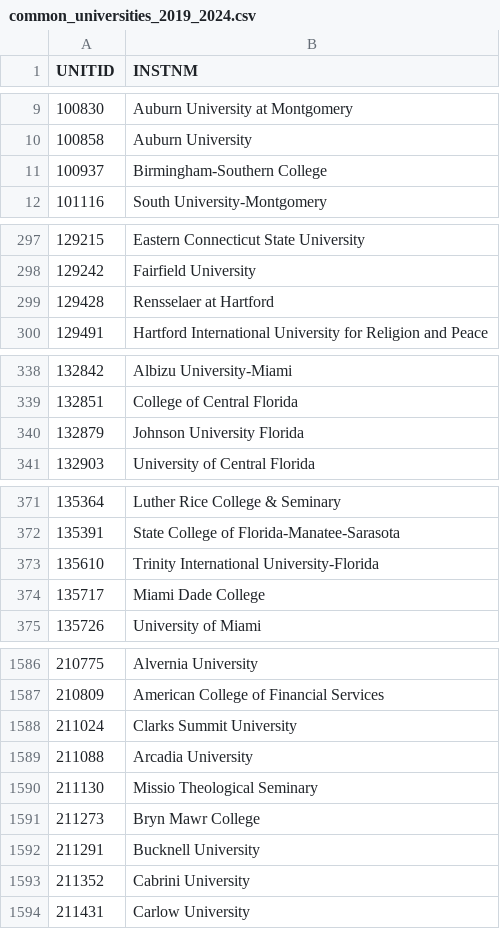
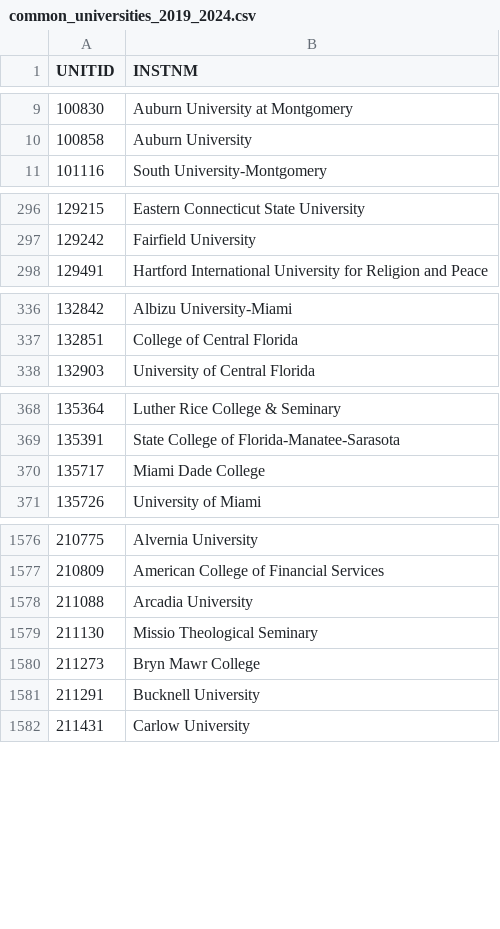
Before and after one commit to mamodul-kabir/US_Univ_Dataset_Project, a CSV file: data_clean/common_universities_2019_2024.csv, drawn as a sheet; only a part is shown, gaps mark what is left out; the diff covers the shown part only.

```diff
--- a/data_clean/common_universities_2019_2024.csv
+++ b/data_clean/common_universities_2019_2024.csv
@@ -10,3 +10,2 @@ UNITID,INSTNM
 100858,Auburn University
-100937,Birmingham-Southern College
 101116,South University-Montgomery
@@ -298,3 +297,2 @@ UNITID,INSTNM
 129242,Fairfield University
-129428,Rensselaer at Hartford
 129491,Hartford International University for Religion and Peace
@@ -339,3 +337,2 @@ UNITID,INSTNM
 132851,College of Central Florida
-132879,Johnson University Florida
 132903,University of Central Florida
@@ -372,3 +369,2 @@ UNITID,INSTNM
 135391,State College of Florida-Manatee-Sarasota
-135610,Trinity International University-Florida
 135717,Miami Dade College
@@ -1587,3 +1577,2 @@ UNITID,INSTNM
 210809,American College of Financial Services
-211024,Clarks Summit University
 211088,Arcadia University
@@ -1592,3 +1581,2 @@ UNITID,INSTNM
 211291,Bucknell University
-211352,Cabrini University
 211431,Carlow University
```
Also changed, not shown: 15 removed rows elsewhere in this file, documentation/eda_2024/contextual_missingness.csv, documentation/eda_2024/descriptive_statistics.csv, 10 other files.
